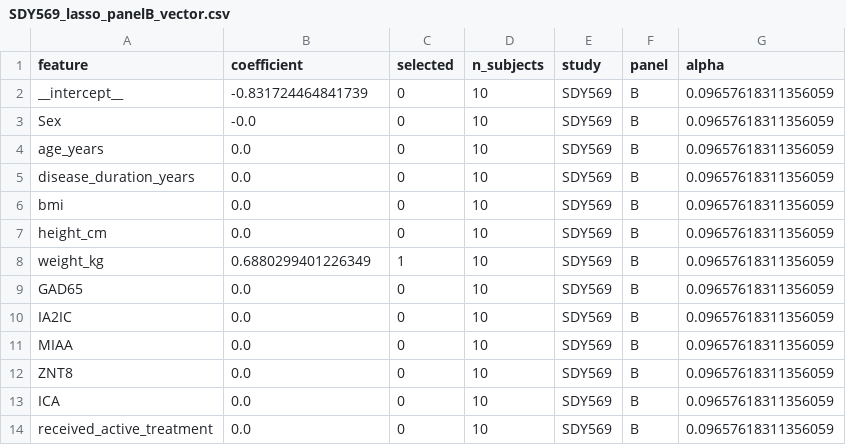
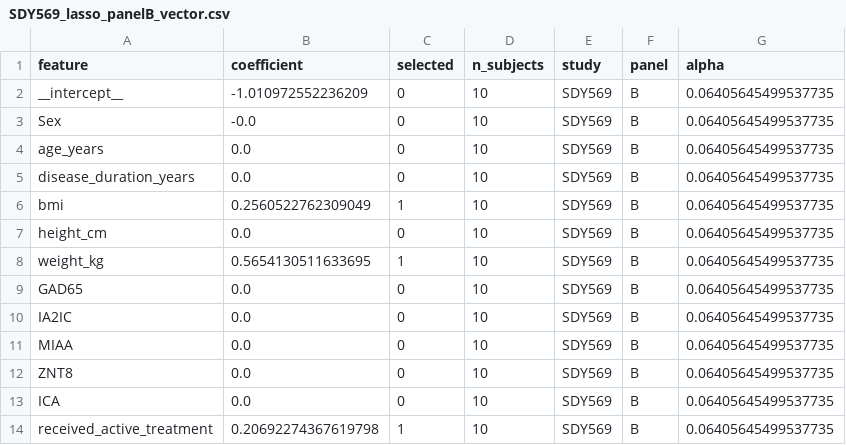
Before and after one commit to NIH-NLM/oadr-autoantibody, a CSV file: vectors/SDY569_lasso_panelB_vector.csv, drawn as a sheet.

```diff
--- a/vectors/SDY569_lasso_panelB_vector.csv
+++ b/vectors/SDY569_lasso_panelB_vector.csv
@@ -1,14 +1,14 @@
 feature,coefficient,selected,n_subjects,study,panel,alpha
-__intercept__,-0.831724464841739,0,10,SDY569,B,0.09657618311356059
-Sex,-0.0,0,10,SDY569,B,0.09657618311356059
-age_years,0.0,0,10,SDY569,B,0.09657618311356059
-disease_duration_years,0.0,0,10,SDY569,B,0.09657618311356059
-bmi,0.0,0,10,SDY569,B,0.09657618311356059
-height_cm,0.0,0,10,SDY569,B,0.09657618311356059
-weight_kg,0.6880299401226349,1,10,SDY569,B,0.09657618311356059
-GAD65,0.0,0,10,SDY569,B,0.09657618311356059
-IA2IC,0.0,0,10,SDY569,B,0.09657618311356059
-MIAA,0.0,0,10,SDY569,B,0.09657618311356059
-ZNT8,0.0,0,10,SDY569,B,0.09657618311356059
-ICA,0.0,0,10,SDY569,B,0.09657618311356059
-received_active_treatment,0.0,0,10,SDY569,B,0.09657618311356059
+__intercept__,-1.010972552236209,0,10,SDY569,B,0.06405645499537735
+Sex,-0.0,0,10,SDY569,B,0.06405645499537735
+age_years,0.0,0,10,SDY569,B,0.06405645499537735
+disease_duration_years,0.0,0,10,SDY569,B,0.06405645499537735
+bmi,0.2560522762309049,1,10,SDY569,B,0.06405645499537735
+height_cm,0.0,0,10,SDY569,B,0.06405645499537735
+weight_kg,0.5654130511633695,1,10,SDY569,B,0.06405645499537735
+GAD65,0.0,0,10,SDY569,B,0.06405645499537735
+IA2IC,0.0,0,10,SDY569,B,0.06405645499537735
+MIAA,0.0,0,10,SDY569,B,0.06405645499537735
+ZNT8,0.0,0,10,SDY569,B,0.06405645499537735
+ICA,0.0,0,10,SDY569,B,0.06405645499537735
+received_active_treatment,0.20692274367619798,1,10,SDY569,B,0.06405645499537735
```
Also changed, not shown: vectors/SDY569_rf_panelB_importance.csv, vectors/SDY569_ridge_panelB_vector.csv, 14 other files.
